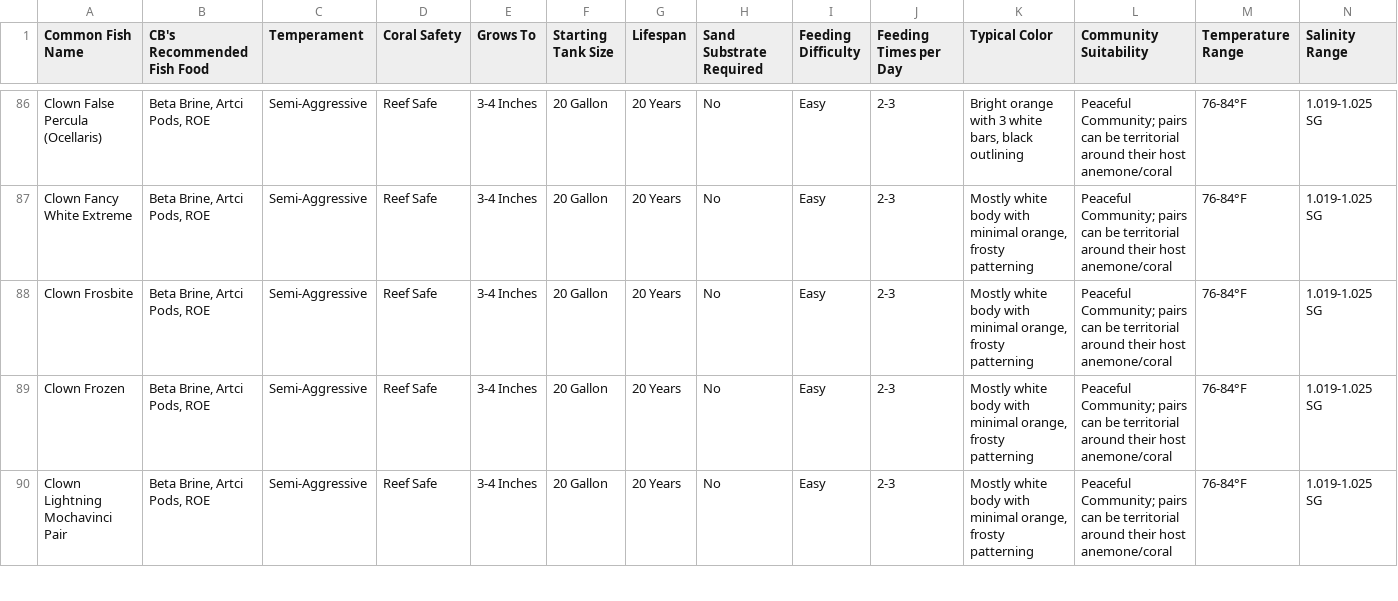
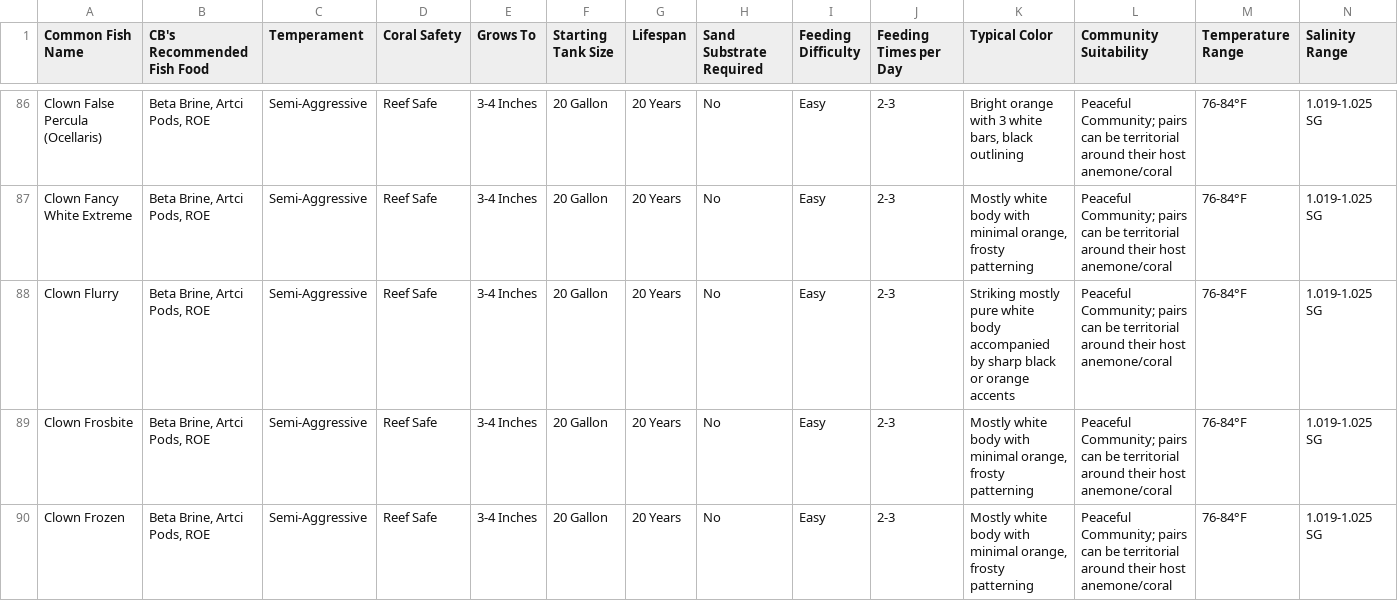
Before and after one commit to Bubba751/Saltwater-HTML-Files, a CSV file: Saltwater Fish Attributes Master/Saltwater Fish Attributes Master - Sheet1.csv, drawn as a sheet; only a part is shown, gaps mark what is left out; the shorter side is filled out with more unchanged rows; rows hold the shown columns only; the diff names each change by its address in the sheet, - before the commit and + after, or states it on an @@ line.

Commit message:
Update Saltwater Fish Attributes Master - Sheet1.csv via CB Aquarium Tools

```diff
--- a/Saltwater Fish Attributes Master/Saltwater Fish Attributes Master - Sheet1.csv
+++ b/Saltwater Fish Attributes Master/Saltwater Fish Attributes Master - Sheet1.csv
+row 88: Clown Flurry | Beta Brine, Artci Pods, ROE | Semi-Aggressive | Reef Safe | 3-4 Inches | 20 Gallon | 20 Years | No | Easy | 2-3 | Striking mostly pure white body accompanied by sharp black or orange accents | Peaceful Community; pairs can be territorial around their host anemone/coral | 76-84°F | 1.019-1.025 SG
```
